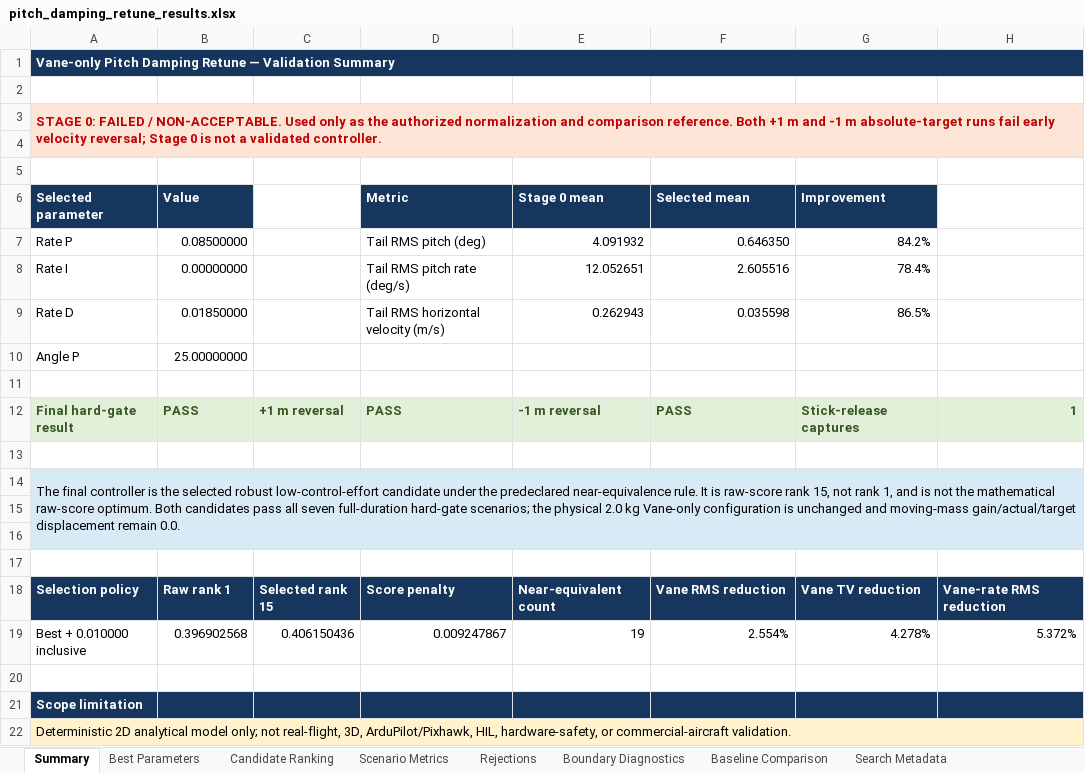
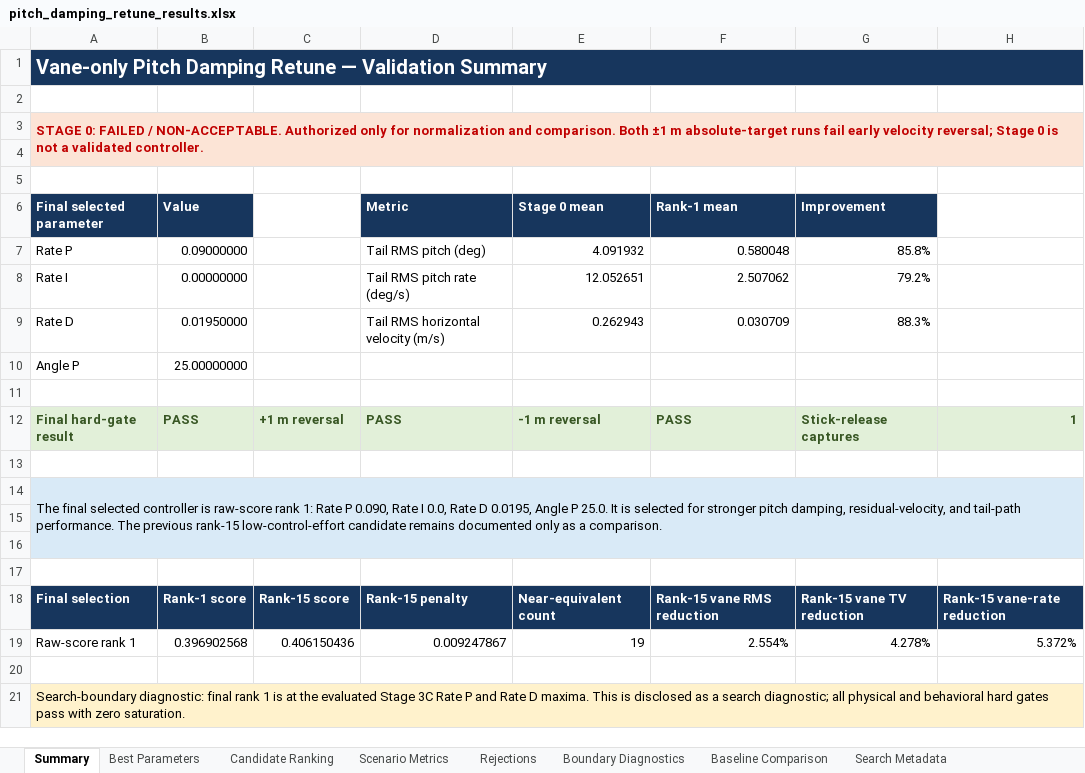
Before and after one commit to gijun1521-hub/inverted_drone_sim, an Excel workbook: results/analysis/pitch_damping_retune/pitch_damping_retune_results.xlsx, sheet Summary, drawn as a sheet; values as stored, in another font and other column widths than the file's, no borders; removed rows and columns are numbered as before the commit, all else as after; the diff names each change by its address in the sheet, - before the commit and + after, or states it on an @@ line.

Commit message:
Select raw-score rank-1 pitch controller

```diff
--- a/results/analysis/pitch_damping_retune/pitch_damping_retune_results.xlsx (sheet Summary)
+++ b/results/analysis/pitch_damping_retune/pitch_damping_retune_results.xlsx (sheet Summary)
@@ A1 text size: larger @@
-A3 (Final selected parameter): …/ NON-ACCEPTABLE. Used only as the authorized normalization and comparison reference. Both +1 m and -1 m absolute-target…
+A3 (Final selected parameter): …/ NON-ACCEPTABLE. Authorized only for normalization and comparison. Both ±1 m absolute-target…
-A6: Selected parameter
+A6: Final selected parameter
-F6: Selected mean
+F6: Rank-1 mean
-B7 (Value): 0.08500000
+B7 (Value): 0.09000000
-F7 (Rank-1 mean): 0.646350
+F7 (Rank-1 mean): 0.580048
-G7 (Improvement): 84.2%
+G7 (Improvement): 85.8%
-F8 (Rank-1 mean): 2.605516
+F8 (Rank-1 mean): 2.507062
-G8 (Improvement): 78.4%
+G8 (Improvement): 79.2%
-B9 (Value): 0.01850000
+B9 (Value): 0.01950000
-F9 (Rank-1 mean): 0.035598
+F9 (Rank-1 mean): 0.030709
-G9 (Improvement): 86.5%
+G9 (Improvement): 88.3%
-A14 (Final selected parameter): The final controller is the selected robust low-control-effort candidate under the predeclared near-equivalence rule. It is raw-score rank 15, not rank 1, and is not the mathematical raw-score optimum. Both candidates pass all seven full-duration hard-gate scenarios; the physical 2.0 kg Vane-only configuration is unchanged and moving-mass gain/actual/target displacement remain 0.0.
+A14 (Final selected parameter): The final selected controller is raw-score rank 1: Rate P 0.090, Rate I 0.0, Rate D 0.0195, Angle P 25.0. It is selected for stronger pitch damping, residual-velocity, and tail-path performance. The previous rank-15 low-control-effort candidate remains documented only as a comparison.
-row 18: Selection policy | Raw rank 1 | Selected rank 15 | Score penalty | Near-equivalent count | Vane RMS reduction | Vane TV reduction | Vane-rate RMS reduction
+row 18: Final selection | Rank-1 score | Rank-15 score | Rank-15 penalty | Near-equivalent count | Rank-15 vane RMS reduction | Rank-15 vane TV reduction | Rank-15 vane-rate reduction
-A19 (Final selected parameter): Best + 0.010000 inclusive
+A19 (Final selected parameter): Raw-score rank 1
-A21 (Final selected parameter): Scope limitation
+A21 (Final selected parameter): Search-boundary diagnostic: final rank 1 is at the evaluated Stage 3C Rate P and Rate D maxima. This is disclosed as a search diagnostic; all physical and behavioral hard gates pass with zero saturation.
-A21:H21 fill: #17365D
+A21:H21 fill: #FFF2CC
@@ A21 bold: on → off, text colour: #FFFFFF → black @@
+A21:H21 merged
-row 22: Deterministic 2D analytical model only; not real-flight, 3D, ArduPilot/Pixhawk, HIL, hardware-safety, or commercial-aircraft validation.
```
Also changed, not shown: sheet Boundary Diagnostics, sheet Baseline Comparison, sheet Best Parameters, sheet Search Metadata, sheet Candidate Ranking, 38 other files.
